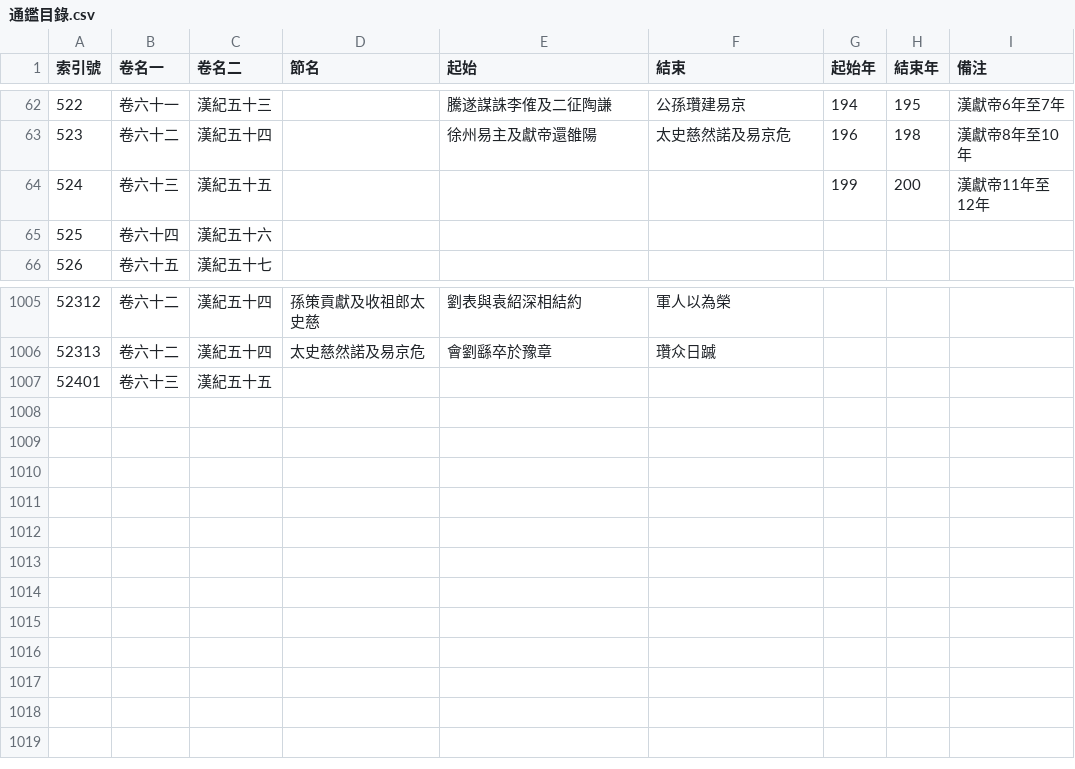
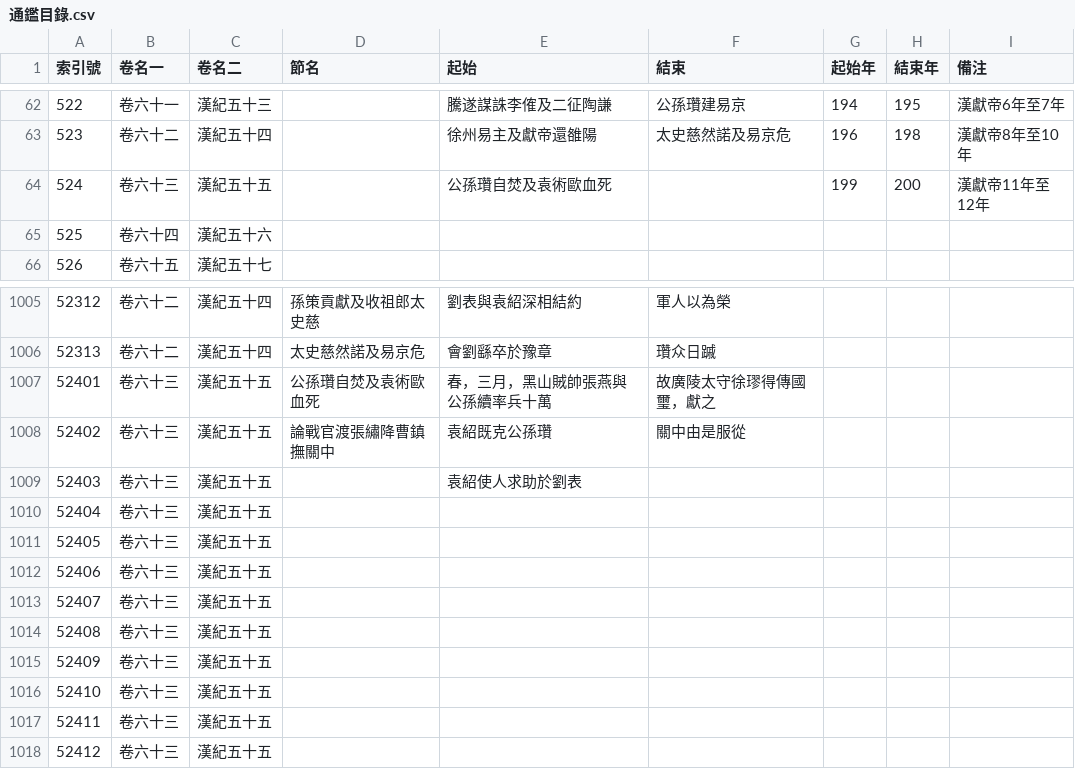
Before and after one commit to gintian/zizhitongjian, a CSV file: 1_主要數據/通鑑目錄.csv, drawn as a sheet; only a part is shown, gaps mark what is left out.

```diff
--- a/1_主要數據/通鑑目錄.csv
+++ b/1_主要數據/通鑑目錄.csv
@@ -63,3 +63,3 @@
 523,卷六十二,漢紀五十四,,徐州易主及獻帝還雒陽,太史慈然諾及易京危,196,198,漢獻帝8年至10年
-524,卷六十三,漢紀五十五,,,,199,200,漢獻帝11年至12年
+524,卷六十三,漢紀五十五,,公孫瓚自焚及袁術歐血死,,199,200,漢獻帝11年至12年
 525,卷六十四,漢紀五十六,,,,,,
@@ -1006,2 +1006,13 @@
 52313,卷六十二,漢紀五十四,太史慈然諾及易京危,會劉繇卒於豫章,瓚众日䠞,,,
-52401,卷六十三,漢紀五十五,,,,,,
+52401,卷六十三,漢紀五十五,公孫瓚自焚及袁術歐血死,春，三月，黑山賊帥張燕與公孫續率兵十萬,故廣陵太守徐璆得傳國璽，獻之,,,
+52402,卷六十三,漢紀五十五,論戰官渡張繡降曹鎮撫關中,袁紹既克公孫瓚,關中由是服從,,,
+52403,卷六十三,漢紀五十五,,袁紹使人求助於劉表,,,,
+52404,卷六十三,漢紀五十五,,,,,,
+52405,卷六十三,漢紀五十五,,,,,,
+52406,卷六十三,漢紀五十五,,,,,,
+52407,卷六十三,漢紀五十五,,,,,,
+52408,卷六十三,漢紀五十五,,,,,,
+52409,卷六十三,漢紀五十五,,,,,,
+52410,卷六十三,漢紀五十五,,,,,,
+52411,卷六十三,漢紀五十五,,,,,,
+52412,卷六十三,漢紀五十五,,,,,,
```
Also changed, not shown: 1_主要數據/人物總表.csv, 3_年代專項/3.5_東漢/東漢末年勢力列表.csv, 4 other files.
